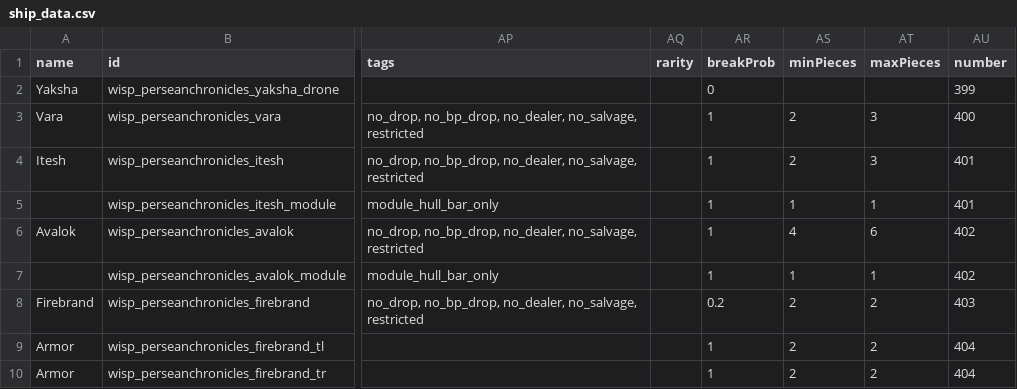
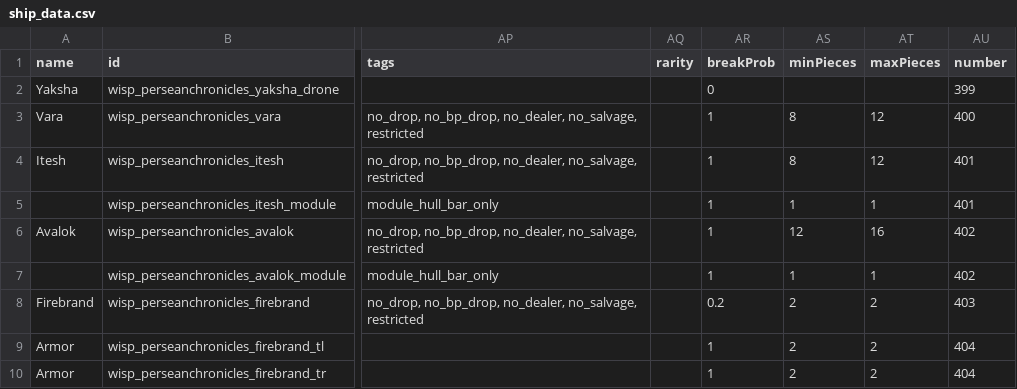
Before and after one commit to wispborne/persean-chronicles, a CSV file: data/hulls/ship_data.csv, drawn as a sheet; only a part is shown, gaps mark what is left out; the diff names each change by its address in the sheet, - before the commit and + after, or states it on an @@ line.

```diff
--- a/data/hulls/ship_data.csv
+++ b/data/hulls/ship_data.csv
-AS3:AS4 (minPieces): 2
+AS3:AS4 (minPieces): 8
-AT3:AT4 (maxPieces): 3
+AT3:AT4 (maxPieces): 12
-AS6 (minPieces): 4
+AS6 (minPieces): 12
-AT6 (maxPieces): 6
+AT6 (maxPieces): 16
```
Also changed, not shown: data/console/commands.csv, data/strings/descriptions.csv, 11 other files.
